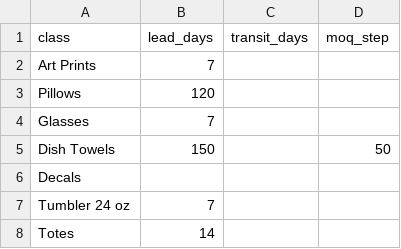
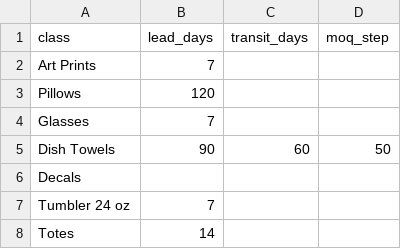
Before and after one commit to tojvansingh/odooHelpers, a CSV file: data/class_params.csv, drawn as a sheet; only a part is shown.

Commit message:
Set Dish Towels params: lead 90, transit 60, MOQ 50

```diff
--- a/data/class_params.csv
+++ b/data/class_params.csv
@@ -4,3 +4,3 @@ Pillows,120,,
 Glasses,7,,
-Dish Towels,150,,50
+Dish Towels,90,60,50
 Decals,,,
```
